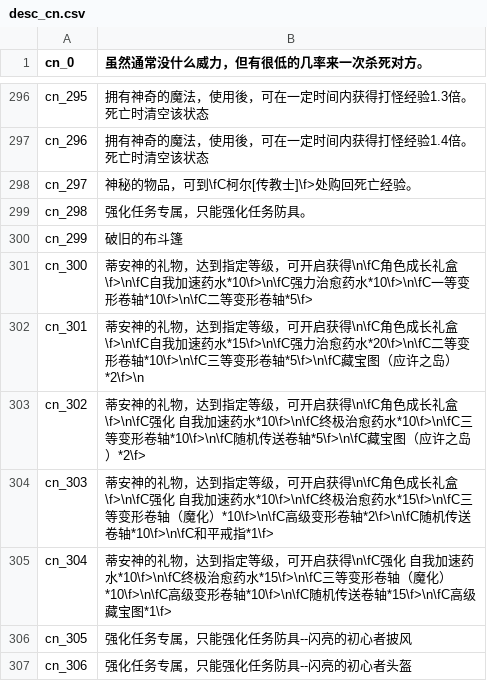
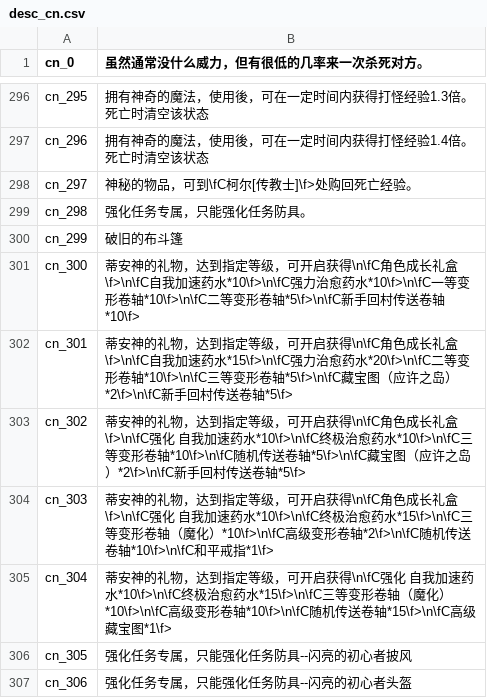
Before and after one commit to oberon-wu/teon-lang, a CSV file: desc/desc_cn.csv, drawn as a sheet; only a part is shown, gaps mark what is left out.

Commit message:
change item desc

```diff
--- a/desc/desc_cn.csv
+++ b/desc/desc_cn.csv
@@ -300,5 +300,5 @@ cn_298,"强化任务专属，只能强化任务防具。"
 cn_299,"破旧的布斗篷"
-cn_300,"蒂安神的礼物，达到指定等级，可开启获得\n\fC角色成长礼盒\f>\n\fC自我加速药水*10\f>\n\fC强力治愈药水*10\f>\n\fC一等变形卷轴*10\f>\n\fC二等变形卷轴*5\f>"
-cn_301,"蒂安神的礼物，达到指定等级，可开启获得\n\fC角色成长礼盒\f>\n\fC自我加速药水*15\f>\n\fC强力治愈药水*20\f>\n\fC二等变形卷轴*10\f>\n\fC三等变形卷轴*5\f>\n\fC藏宝图（应许之岛）*2\f>\n"
-cn_302,"蒂安神的礼物，达到指定等级，可开启获得\n\fC角色成长礼盒\f>\n\fC强化 自我加速药水*10\f>\n\fC终极治愈药水*10\f>\n\fC三等变形卷轴*10\f>\n\fC随机传送卷轴*5\f>\n\fC藏宝图（应许之岛）*2\f>"
+cn_300,"蒂安神的礼物，达到指定等级，可开启获得\n\fC角色成长礼盒\f>\n\fC自我加速药水*10\f>\n\fC强力治愈药水*10\f>\n\fC一等变形卷轴*10\f>\n\fC二等变形卷轴*5\f>\n\fC新手回村传送卷轴*10\f>"
+cn_301,"蒂安神的礼物，达到指定等级，可开启获得\n\fC角色成长礼盒\f>\n\fC自我加速药水*15\f>\n\fC强力治愈药水*20\f>\n\fC二等变形卷轴*10\f>\n\fC三等变形卷轴*5\f>\n\fC藏宝图（应许之岛）*2\f>\n\fC新手回村传送卷轴*5\f>"
+cn_302,"蒂安神的礼物，达到指定等级，可开启获得\n\fC角色成长礼盒\f>\n\fC强化 自我加速药水*10\f>\n\fC终极治愈药水*10\f>\n\fC三等变形卷轴*10\f>\n\fC随机传送卷轴*5\f>\n\fC藏宝图（应许之岛）*2\f>\n\fC新手回村传送卷轴*5\f>"
 cn_303,"蒂安神的礼物，达到指定等级，可开启获得\n\fC角色成长礼盒\f>\n\fC强化 自我加速药水*10\f>\n\fC终极治愈药水*15\f>\n\fC三等变形卷轴（魔化）*10\f>\n\fC高级变形卷轴*2\f>\n\fC随机传送卷轴*10\f>\n\fC和平戒指*1\f>"
```
Also changed, not shown: desc/desc_tw.csv.
